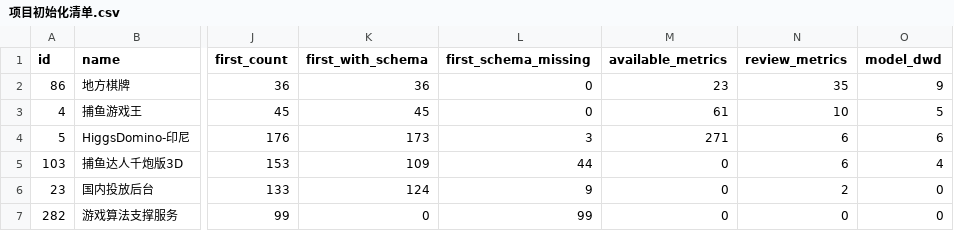
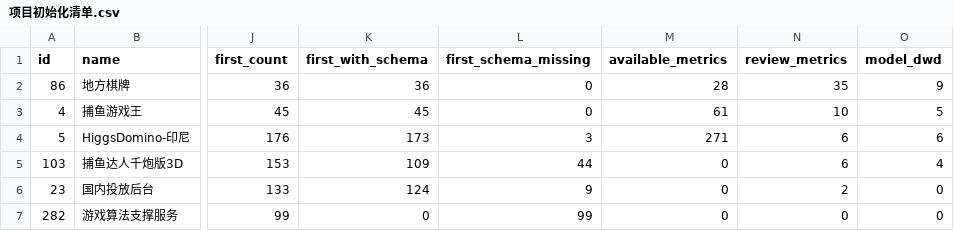
Before and after one commit to jiyunfei150-del/data-governance-hub, a CSV file: downloads/项目初始化清单.csv, drawn as a sheet; only a part is shown, gaps mark what is left out; the diff names each change by its address in the sheet, - before the commit and + after, or states it on an @@ line.

```diff
--- a/downloads/项目初始化清单.csv
+++ b/downloads/项目初始化清单.csv
-M2 (available_metrics): 23
+M2 (available_metrics): 28
```
Also changed, not shown: downloads/全项目指标清单.csv, 15 other files.
